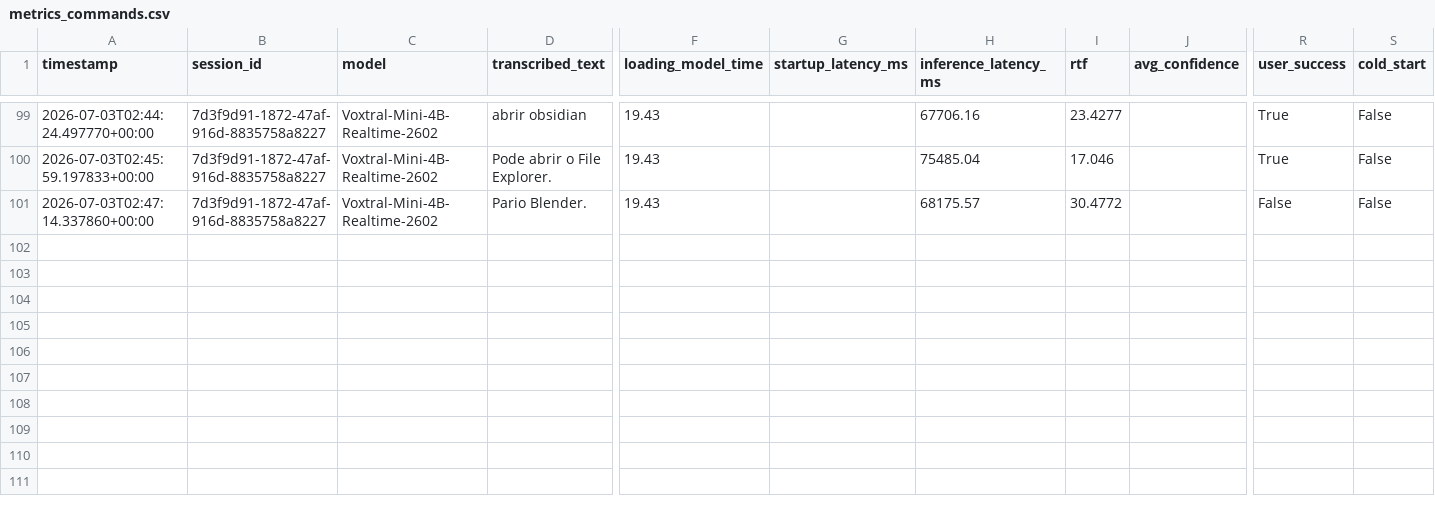
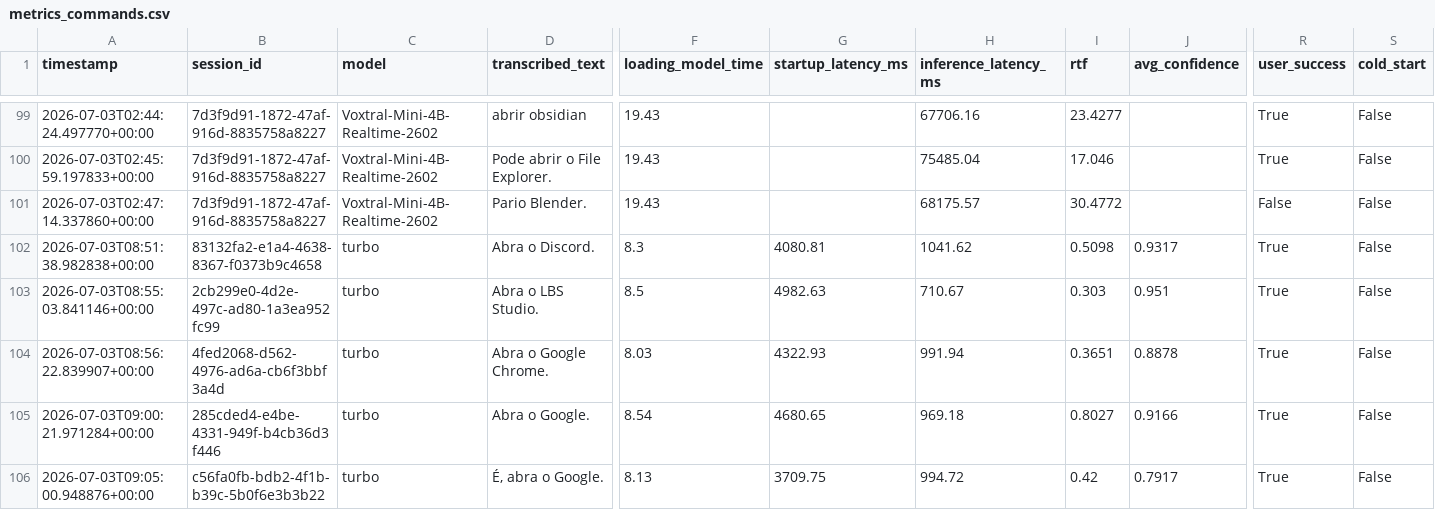
Before and after one commit to guilhermefrazao/VoiceWriter, a CSV file: voice/data/metrics_commands.csv, drawn as a sheet; only a part is shown, gaps mark what is left out; rows hold the shown columns only; the diff names each change by its address in the sheet, - before the commit and + after, or states it on an @@ line.

Commit message:
feat: Wakeword commands and streaming.
-Implementação de alexa para commands
- Implementação de hey jarvis para streaming
- Alteração do tempo de silêncio e de streaming

```diff
--- a/voice/data/metrics_commands.csv
+++ b/voice/data/metrics_commands.csv
+row 102: 2026-07-03T08:51:38.982838+00:00 | 83132fa2-e1a4-4638-8367-f0373b9c4658 | turbo | Abra o Discord. | 8.3 | 4080.81 | 1041.62 | 0.5098 | 0.9317 | True | False
+row 103: 2026-07-03T08:55:03.841146+00:00 | 2cb299e0-4d2e-497c-ad80-1a3ea952fc99 | turbo | Abra o LBS Studio. | 8.5 | 4982.63 | 710.67 | 0.303 | 0.951 | True | False
+row 104: 2026-07-03T08:56:22.839907+00:00 | 4fed2068-d562-4976-ad6a-cb6f3bbf3a4d | turbo | Abra o Google Chrome. | 8.03 | 4322.93 | 991.94 | 0.3651 | 0.8878 | True | False
+row 105: 2026-07-03T09:00:21.971284+00:00 | 285cded4-e4be-4331-949f-b4cb36d3f446 | turbo | Abra o Google. | 8.54 | 4680.65 | 969.18 | 0.8027 | 0.9166 | True | False
+row 106: 2026-07-03T09:05:00.948876+00:00 | c56fa0fb-bdb2-4f1b-b39c-5b0f6e3b3b22 | turbo | É, abra o Google. | 8.13 | 3709.75 | 994.72 | 0.42 | 0.7917 | True | False
```
Also changed, not shown: 10 other files.
